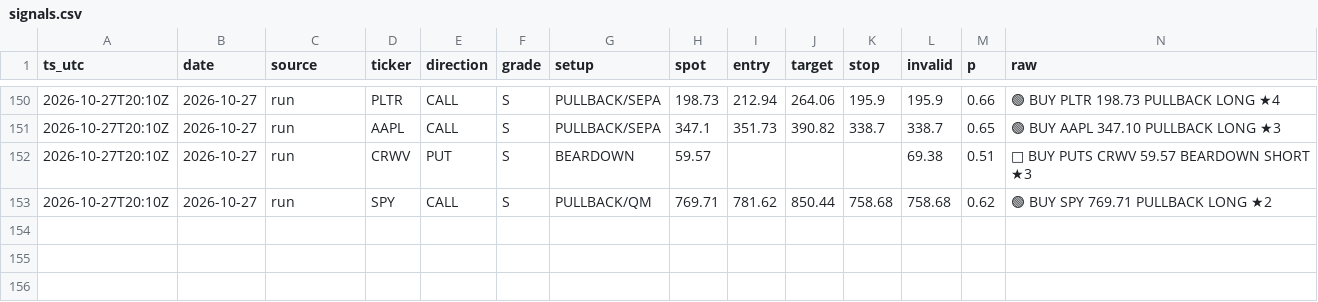
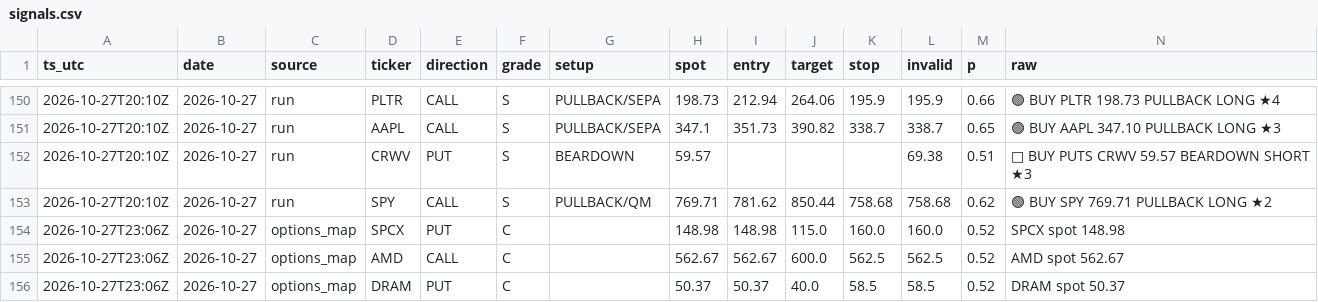
Before and after one commit to dincerorc-rgb/OptScan-1, a CSV file: state/signals.csv, drawn as a sheet; only a part is shown, gaps mark what is left out; the diff names each change by its address in the sheet, - before the commit and + after, or states it on an @@ line.

Commit message:
calib: log signals [skip ci]

```diff
--- a/state/signals.csv
+++ b/state/signals.csv
+row 154: 2026-10-27T23:06Z | 2026-10-27 | options_map | SPCX | PUT | C |  | 148.98 | 148.98 | 115.0 | 160.0 | 160.0 | 0.52 | SPCX spot 148.98
+row 155: 2026-10-27T23:06Z | 2026-10-27 | options_map | AMD | CALL | C |  | 562.67 | 562.67 | 600.0 | 562.5 | 562.5 | 0.52 | AMD spot 562.67
+row 156: 2026-10-27T23:06Z | 2026-10-27 | options_map | DRAM | PUT | C |  | 50.37 | 50.37 | 40.0 | 58.5 | 58.5 | 0.52 | DRAM spot 50.37
```
